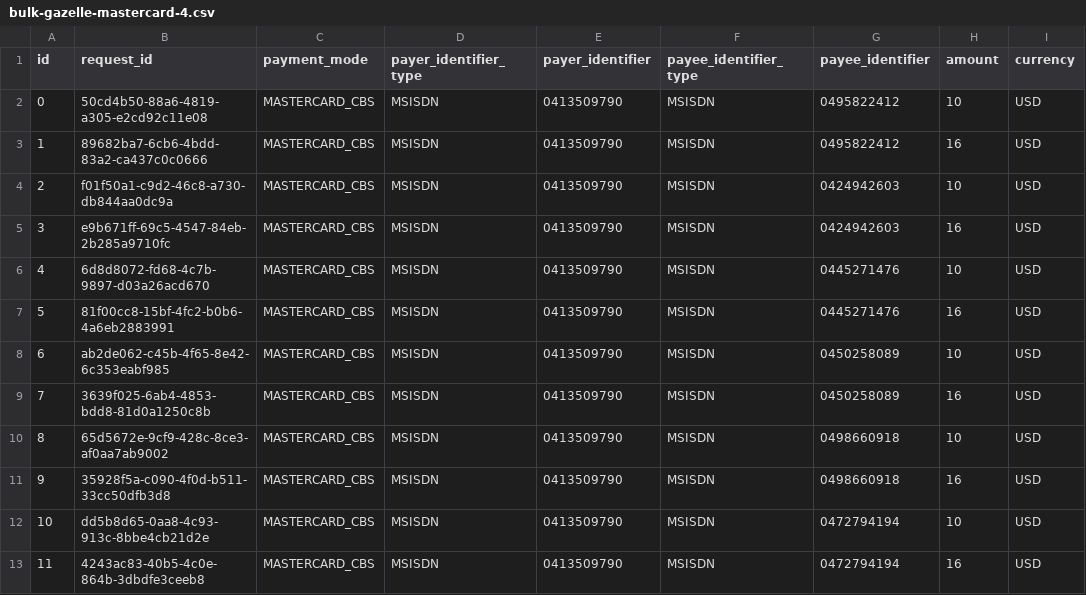
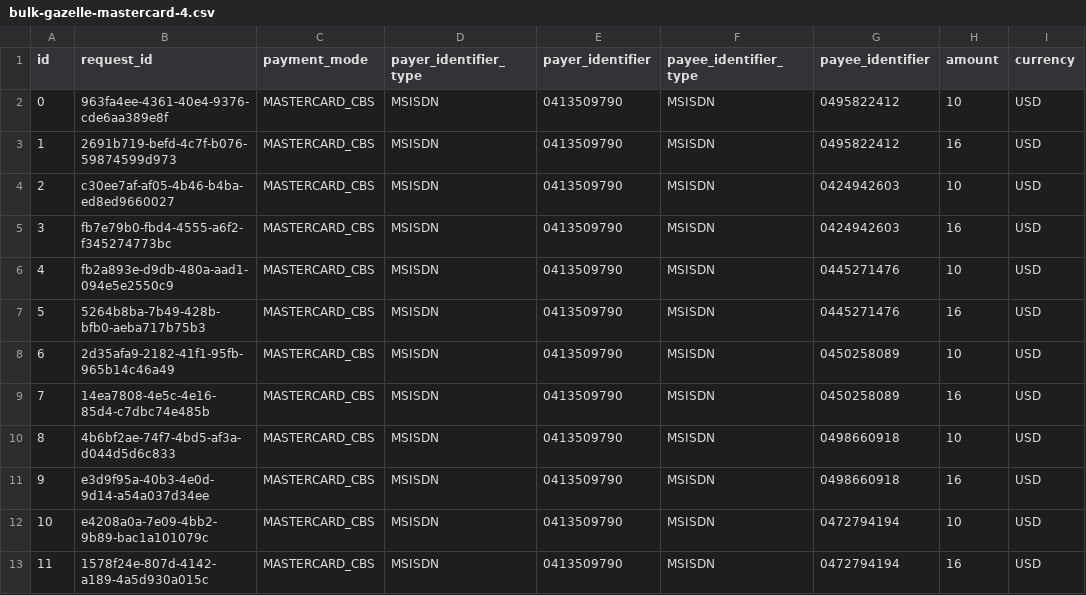
Before and after one commit to Gous0786/mifos-gazelle, a CSV file: src/utils/data-loading/bulk-gazelle-mastercard-4.csv, drawn as a sheet; only a part is shown; the diff names each change by its address in the sheet, - before the commit and + after, or states it on an @@ line.

```diff
--- a/src/utils/data-loading/bulk-gazelle-mastercard-4.csv
+++ b/src/utils/data-loading/bulk-gazelle-mastercard-4.csv
-B2 (request_id): 50cd4b50-88a6-4819-a305-e2cd92c11e08
+B2 (request_id): 963fa4ee-4361-40e4-9376-cde6aa389e8f
-B3 (request_id): 89682ba7-6cb6-4bdd-83a2-ca437c0c0666
+B3 (request_id): 2691b719-befd-4c7f-b076-59874599d973
-B4 (request_id): f01f50a1-c9d2-46c8-a730-db844aa0dc9a
+B4 (request_id): c30ee7af-af05-4b46-b4ba-ed8ed9660027
-B5 (request_id): e9b671ff-69c5-4547-84eb-2b285a9710fc
+B5 (request_id): fb7e79b0-fbd4-4555-a6f2-f345274773bc
-B6 (request_id): 6d8d8072-fd68-4c7b-9897-d03a26acd670
+B6 (request_id): fb2a893e-d9db-480a-aad1-094e5e2550c9
-B7 (request_id): 81f00cc8-15bf-4fc2-b0b6-4a6eb2883991
+B7 (request_id): 5264b8ba-7b49-428b-bfb0-aeba717b75b3
-B8 (request_id): ab2de062-c45b-4f65-8e42-6c353eabf985
+B8 (request_id): 2d35afa9-2182-41f1-95fb-965b14c46a49
-B9 (request_id): 3639f025-6ab4-4853-bdd8-81d0a1250c8b
+B9 (request_id): 14ea7808-4e5c-4e16-85d4-c7dbc74e485b
-B10 (request_id): 65d5672e-9cf9-428c-8ce3-af0aa7ab9002
+B10 (request_id): 4b6bf2ae-74f7-4bd5-af3a-d044d5d6c833
-B11 (request_id): 35928f5a-c090-4f0d-b511-33cc50dfb3d8
+B11 (request_id): e3d9f95a-40b3-4e0d-9d14-a54a037d34ee
-B12 (request_id): dd5b8d65-0aa8-4c93-913c-8bbe4cb21d2e
+B12 (request_id): e4208a0a-7e09-4bb2-9b89-bac1a101079c
-B13 (request_id): 4243ac83-40b5-4c0e-864b-3dbdfe3ceeb8
+B13 (request_id): 1578f24e-807d-4142-a189-4a5d930a015c
```
Also changed, not shown: src/utils/data-loading/bulk-gazelle-closedloop-4.csv, src/utils/data-loading/bulk-gazelle-govstack-4.csv, 22 other files.
